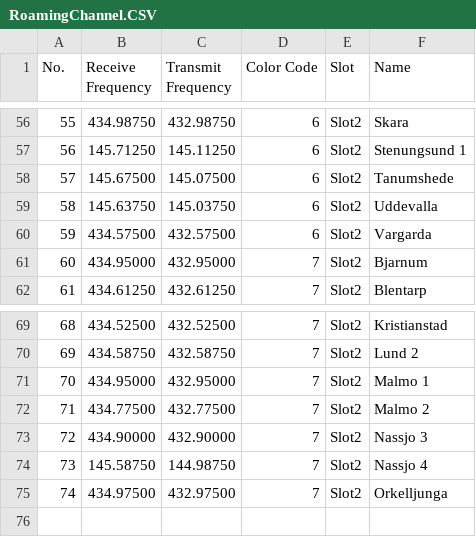
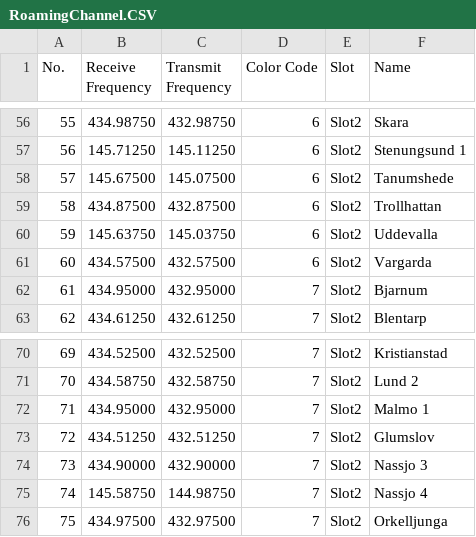
Before and after one commit to sm0rux/at-d878uv, a CSV file: RoamingChannel.CSV, drawn as a sheet; only a part is shown, gaps mark what is left out; removed rows and columns are numbered as before the commit, all else as after; the diff names each change by its address in the sheet, - before the commit and + after, or states it on an @@ line.

```diff
--- a/RoamingChannel.CSV
+++ b/RoamingChannel.CSV
+row 59: 58 | 434.87500 | 432.87500 | 6 | Slot2 | Trollhattan
@@ column A (No.) renumbered from row 60 down @@
-row 72: 71 | 434.77500 | 432.77500 | 7 | Slot2 | Malmo 2
+row 73: 72 | 434.51250 | 432.51250 | 7 | Slot2 | Glumslov
```
Also changed, not shown: Channel.CSV, ReceiveGroupCallList.CSV, 5 other files.
